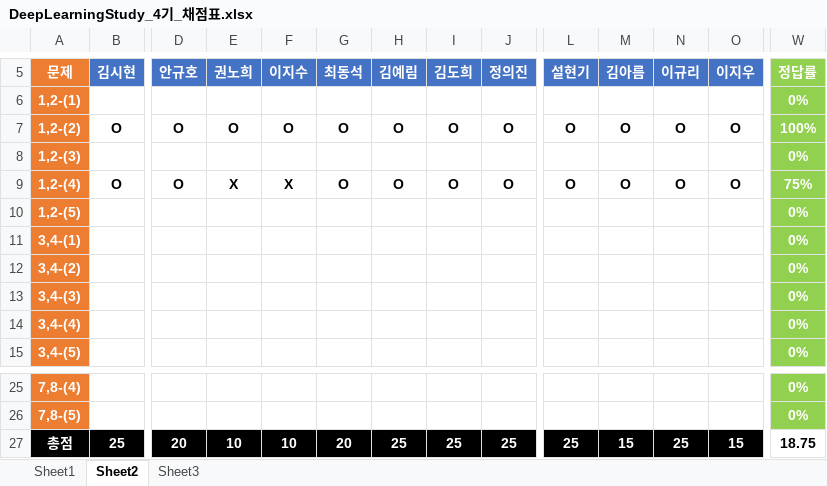
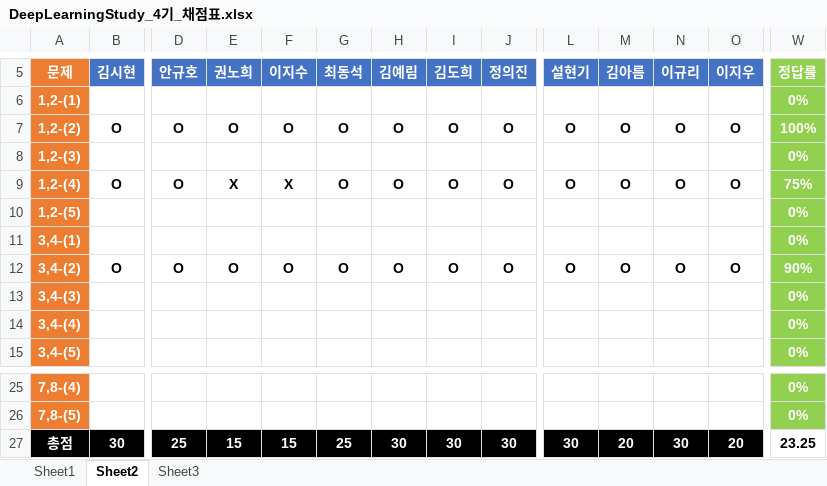
Before and after one commit to longBright/2022_DeepLearningStudy, an Excel workbook: 02_Test_Data/DeepLearningStudy_4기_채점표.xlsx, sheet Sheet2, drawn as a sheet; only a part is shown, gaps mark what is left out; values as stored, in another font and other column widths than the file's, no borders; removed rows and columns are numbered as before the commit, all else as after; rows hold the shown columns only; the diff covers the shown part only; the diff names each change by its address in the sheet, - before the commit and + after, or states it on an @@ line.

Commit message:
22.01.22 jw

```diff
--- a/02_Test_Data/DeepLearningStudy_4기_채점표.xlsx (sheet Sheet2)
+++ b/02_Test_Data/DeepLearningStudy_4기_채점표.xlsx (sheet Sheet2)
-row 12: 3,4-(2) |  |  |  |  |  |  |  |  |  |  |  |  | 0%
+row 12: 3,4-(2) | O | O | O | O | O | O | O | O | O | O | O | O | 90%
-B27 (김시현): 25
+B27 (김시현): 30
-D27 (안규호): 20
+D27 (안규호): 25
-E27 (권노희): 10
+E27 (권노희): 15
-F27 (이지수): 10
+F27 (이지수): 15
-G27 (최동석): 20
+G27 (최동석): 25
-H27 (김예림): 25
+H27 (김예림): 30
-I27 (김도희): 25
+I27 (김도희): 30
-J27 (정의진): 25
+J27 (정의진): 30
-L27 (설현기): 25
+L27 (설현기): 30
-M27 (김아름): 15
+M27 (김아름): 20
-N27 (이규리): 25
+N27 (이규리): 30
-O27 (이지우): 15
+O27 (이지우): 20
-W27 (정답률): 18.75
+W27 (정답률): 23.25
```
Also changed, not shown: 7 edited cells elsewhere in this sheet.
